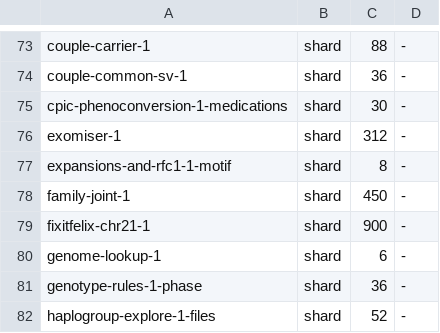
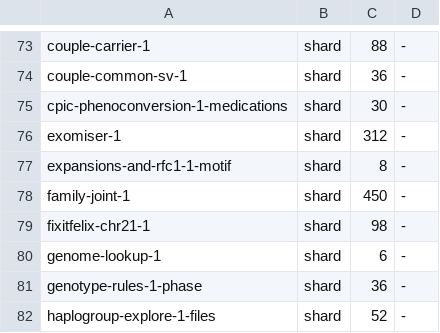
Before and after one commit to GeiserX/Personal-Genome-Pipeline, a TSV file: scripts/ci/e2e-case-times.tsv, drawn as a sheet; only a part is shown, gaps mark what is left out.

Commit message:
docs(reference): give the recall the chr21 case measured, and its time
Bead: pgp-pfw6.31

```diff
--- a/scripts/ci/e2e-case-times.tsv
+++ b/scripts/ci/e2e-case-times.tsv
@@ -78,3 +78,3 @@ expansions-and-rfc1-1-motif	shard	8	-
 family-joint-1	shard	450	-
-fixitfelix-chr21-1	shard	900	-
+fixitfelix-chr21-1	shard	98	-
 genome-lookup-1	shard	6	-
```
Also changed, not shown: 1 other file.
